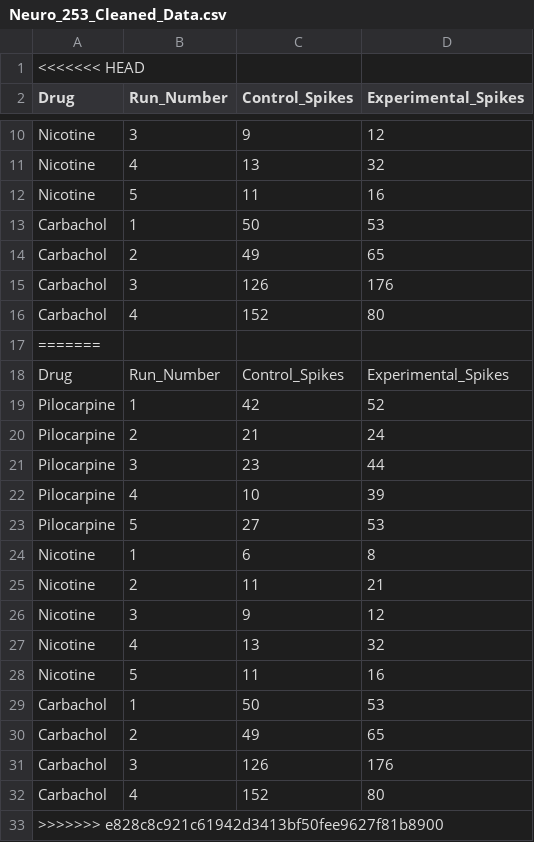
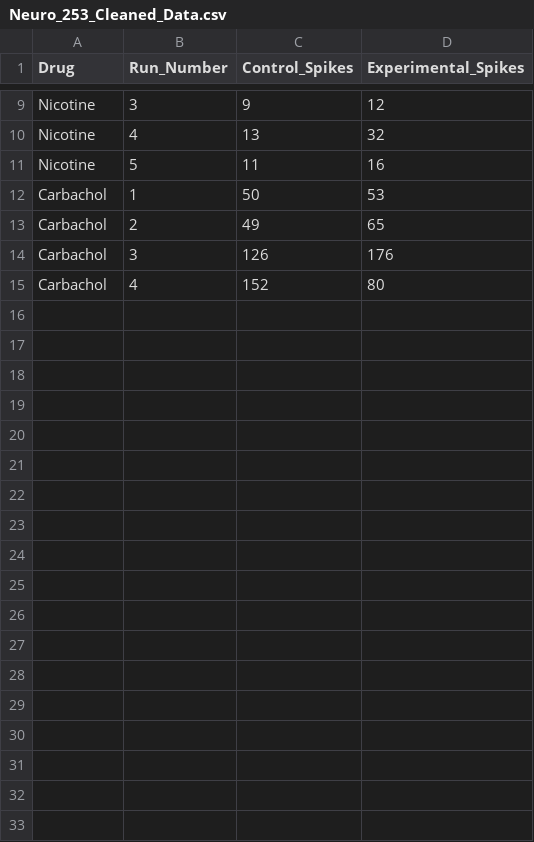
Before and after one commit to Bucknell-Biol364/Rtutorial, a CSV file: Neuro_253_Cleaned_Data.csv, drawn as a sheet; only a part is shown, gaps mark what is left out; the diff names each change by its address in the sheet, - before the commit and + after, or states it on an @@ line.

Commit message:
Fixed data set import error and added more interactive coding elements

```diff
--- a/Neuro_253_Cleaned_Data.csv
+++ b/Neuro_253_Cleaned_Data.csv
-row 1: <<<<<<< HEAD
-row 17: =======
-row 18: Drug | Run_Number | Control_Spikes | Experimental_Spikes
-row 19: Pilocarpine | 1 | 42 | 52
-row 20: Pilocarpine | 2 | 21 | 24
-row 21: Pilocarpine | 3 | 23 | 44
-row 22: Pilocarpine | 4 | 10 | 39
-row 23: Pilocarpine | 5 | 27 | 53
-row 24: Nicotine | 1 | 6 | 8
-row 25: Nicotine | 2 | 11 | 21
-row 26: Nicotine | 3 | 9 | 12
-row 27: Nicotine | 4 | 13 | 32
-row 28: Nicotine | 5 | 11 | 16
-row 29: Carbachol | 1 | 50 | 53
-row 30: Carbachol | 2 | 49 | 65
-row 31: Carbachol | 3 | 126 | 176
-row 32: Carbachol | 4 | 152 | 80
-row 33: >>>>>>> e828c8c921c61942d3413bf50fee9627f81b8900
```
Also changed, not shown: 1 other file.
